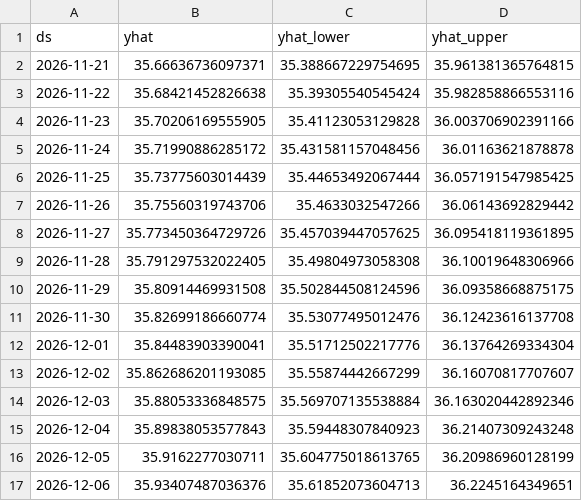
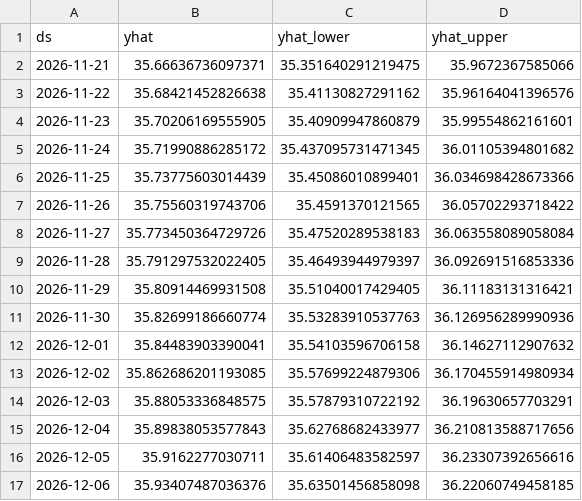
Before and after one commit to Duxew/exchange-rate-forecas, a CSV file: data/forecasts/forecast_cad.csv, drawn as a sheet; only a part is shown; the diff covers the shown part only.

```diff
--- a/data/forecasts/forecast_cad.csv
+++ b/data/forecasts/forecast_cad.csv
@@ -1,17 +1,17 @@
 ds,yhat,yhat_lower,yhat_upper
-2026-11-21,35.66636736097371,35.388667229754695,35.961381365764815
-2026-11-22,35.68421452826638,35.39305540545424,35.982858866553116
-2026-11-23,35.70206169555905,35.41123053129828,36.003706902391166
-2026-11-24,35.71990886285172,35.431581157048456,36.01163621878878
-2026-11-25,35.73775603014439,35.44653492067444,36.057191547985425
-2026-11-26,35.75560319743706,35.4633032547266,36.06143692829442
-2026-11-27,35.773450364729726,35.457039447057625,36.095418119361895
-2026-11-28,35.791297532022405,35.49804973058308,36.10019648306966
-2026-11-29,35.80914469931508,35.502844508124596,36.09358668875175
-2026-11-30,35.82699186660774,35.53077495012476,36.12423616137708
-2026-12-01,35.84483903390041,35.51712502217776,36.13764269334304
-2026-12-02,35.862686201193085,35.55874442667299,36.16070817707607
-2026-12-03,35.88053336848575,35.569707135538884,36.163020442892346
-2026-12-04,35.89838053577843,35.59448307840923,36.21407309243248
-2026-12-05,35.9162277030711,35.604775018613765,36.20986960128199
-2026-12-06,35.93407487036376,35.61852073604713,36.2245164349651
+2026-11-21,35.66636736097371,35.351640291219475,35.9672367585066
+2026-11-22,35.68421452826638,35.41130827291162,35.96164041396576
+2026-11-23,35.70206169555905,35.40909947860879,35.99554862161601
+2026-11-24,35.71990886285172,35.437095731471345,36.01105394801682
+2026-11-25,35.73775603014439,35.45086010899401,36.034698428673366
+2026-11-26,35.75560319743706,35.4591370121565,36.05702293718422
+2026-11-27,35.773450364729726,35.47520289538183,36.063558089058084
+2026-11-28,35.791297532022405,35.46493944979397,36.092691516853336
+2026-11-29,35.80914469931508,35.51040017429405,36.11183131316421
+2026-11-30,35.82699186660774,35.53283910537763,36.126956289990936
+2026-12-01,35.84483903390041,35.54103596706158,36.14627112907632
+2026-12-02,35.862686201193085,35.57699224879306,36.170455914980934
+2026-12-03,35.88053336848575,35.57879310722192,36.19630657703291
+2026-12-04,35.89838053577843,35.62768682433977,36.210813588717656
+2026-12-05,35.9162277030711,35.61406483582597,36.23307392656616
+2026-12-06,35.93407487036376,35.63501456858098,36.22060749458185
```
Also changed, not shown: 148 edited cells elsewhere in this file, data/forecast_history/history_aud.csv, data/forecast_history/history_dkk.csv, 53 other files.
